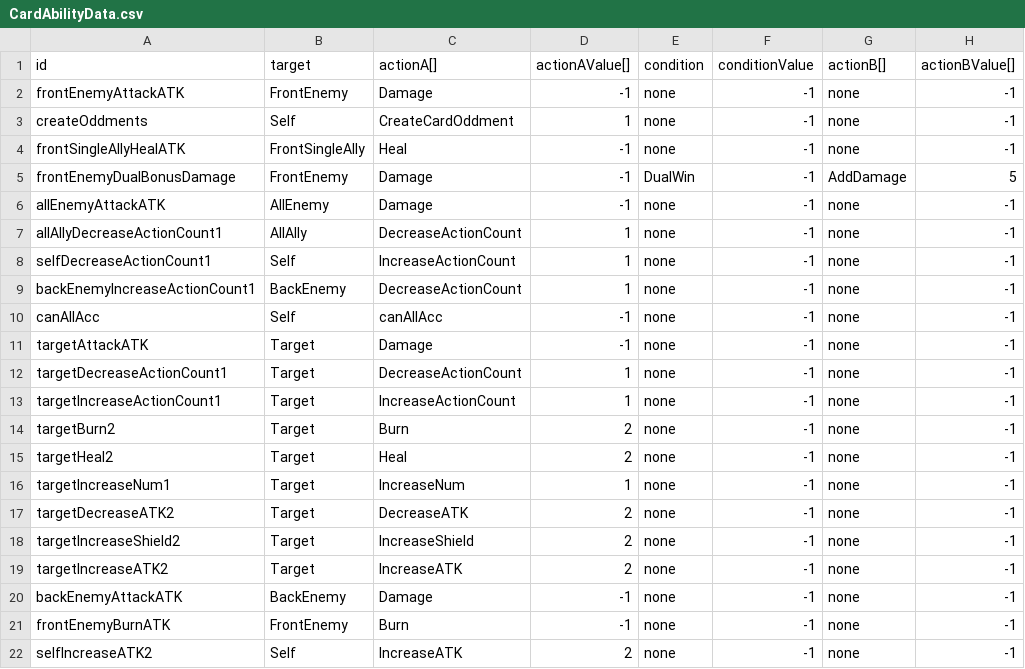
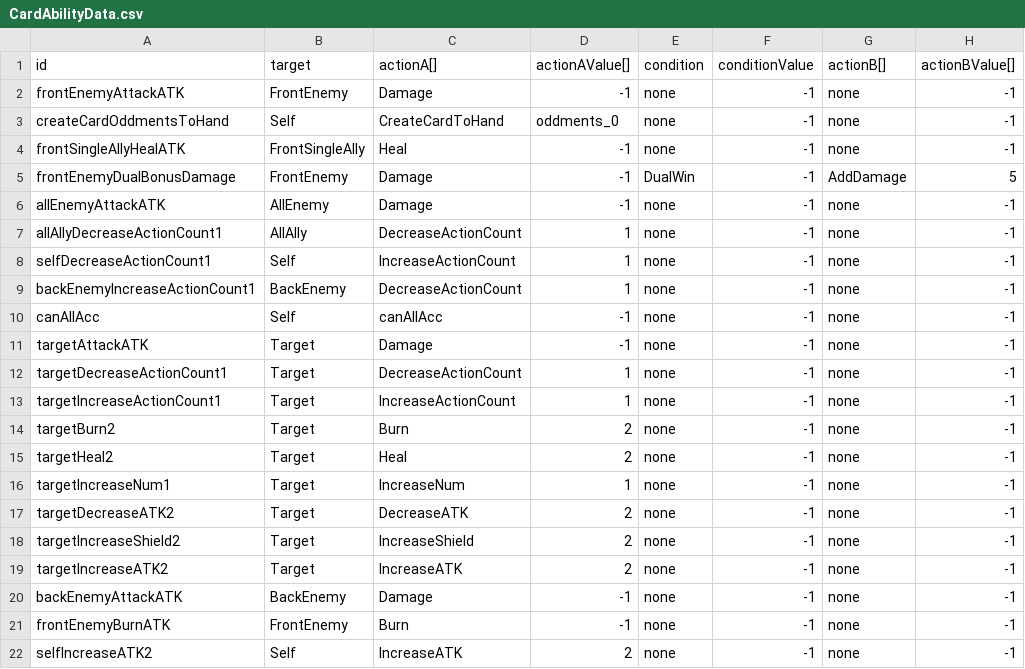
Before and after one commit to hance0103/Love-Letter, a CSV file: Assets/GameData/SheetData/CardAbilityData.csv, drawn as a sheet.

```diff
--- a/Assets/GameData/SheetData/CardAbilityData.csv
+++ b/Assets/GameData/SheetData/CardAbilityData.csv
@@ -2,3 +2,3 @@
 frontEnemyAttackATK,FrontEnemy,Damage,-1,none,-1,none,-1
-createOddments,Self,CreateCardOddment,1,none,-1,none,-1
+createCardOddmentsToHand,Self,CreateCardToHand,oddments_0,none,-1,none,-1
 frontSingleAllyHealATK,FrontSingleAlly,Heal,-1,none,-1,none,-1
```
Also changed, not shown: Assets/GameData/SheetData/CardData.csv.
